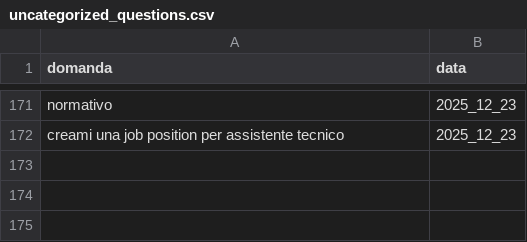
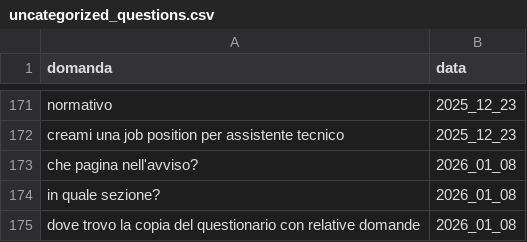
Before and after one commit to teamdigitale/teseo-data, a CSV file: data/uncategorized_questions.csv, drawn as a sheet; only a part is shown, gaps mark what is left out.

```diff
--- a/data/uncategorized_questions.csv
+++ b/data/uncategorized_questions.csv
@@ -173 +173,4 @@ normativo,2025_12_23
 creami una job position per assistente tecnico,2025_12_23
+che pagina nell'avviso?,2026_01_08
+in quale sezione?,2026_01_08
+dove trovo la copia del questionario con relative domande,2026_01_08
```
Also changed, not shown: data/categories_stats.csv, 4 other files.
